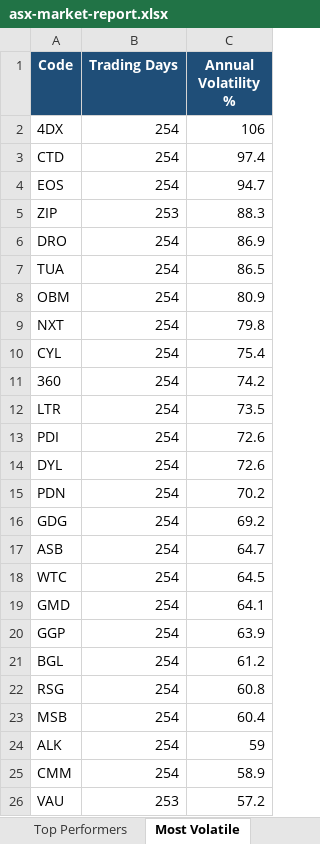
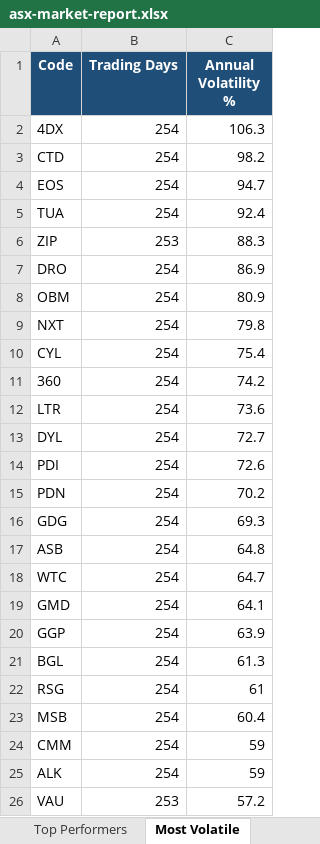
Before and after one commit to anurag7171/asx-market-analytics, an Excel workbook: reports/asx-market-report.xlsx, sheet Most Volatile, drawn as a sheet; values as stored, in another font and other column widths than the file's, no borders; conditional formats not drawn; removed rows and columns are numbered as before the commit, all else as after; the diff names each change by its address in the sheet, - before the commit and + after, or states it on an @@ line.

```diff
--- a/reports/asx-market-report.xlsx (sheet Most Volatile)
+++ b/reports/asx-market-report.xlsx (sheet Most Volatile)
-C2 (Annual Volatility %): 106
+C2 (Annual Volatility %): 106.3
-C3 (Annual Volatility %): 97.4
+C3 (Annual Volatility %): 98.2
+row 5: TUA | 254 | 92.4
-row 7: TUA | 254 | 86.5
-C12 (Annual Volatility %): 73.5
+C12 (Annual Volatility %): 73.6
+row 13: DYL | 254 | 72.7
-row 14: DYL | 254 | 72.6
-C16 (Annual Volatility %): 69.2
+C16 (Annual Volatility %): 69.3
-C17 (Annual Volatility %): 64.7
+C17 (Annual Volatility %): 64.8
-C18 (Annual Volatility %): 64.5
+C18 (Annual Volatility %): 64.7
-C21 (Annual Volatility %): 61.2
+C21 (Annual Volatility %): 61.3
-C22 (Annual Volatility %): 60.8
+C22 (Annual Volatility %): 61
+row 24: CMM | 254 | 59
-row 25: CMM | 254 | 58.9
```
Also changed, not shown: sheet Top Performers, sheet Sector Returns, sheet Sector Turnover, sheet Max Drawdown, 2 other files.
